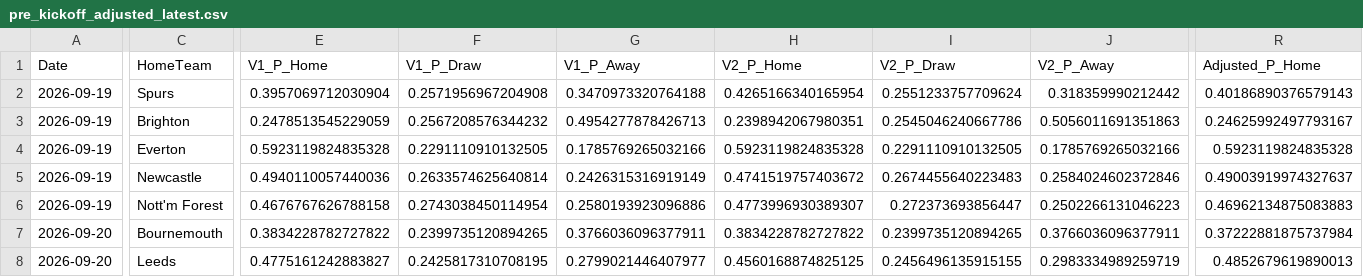
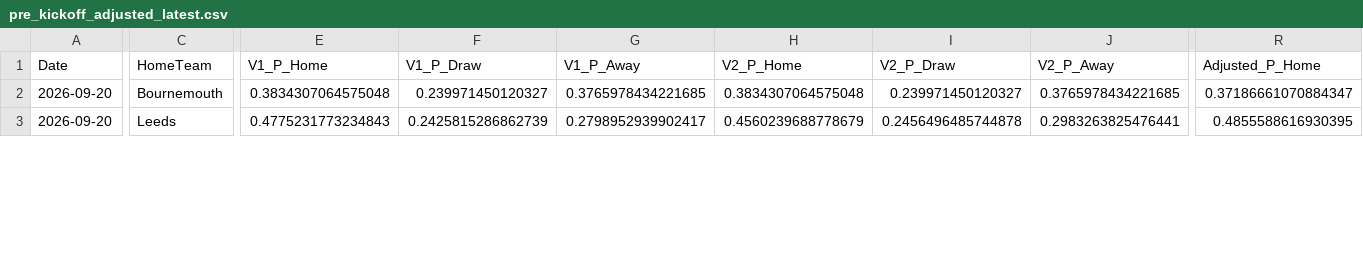
Before and after one commit to mkcesc1988/epl-prediction-engine, a CSV file: data/processed/pre_kickoff_adjusted_latest.csv, drawn as a sheet; only a part is shown, gaps mark what is left out; removed rows and columns are numbered as before the commit, all else as after; rows hold the shown columns only; the diff covers the shown part only; the diff names each change by its address in the sheet, - before the commit and + after, or states it on an @@ line.

```diff
--- a/data/processed/pre_kickoff_adjusted_latest.csv
+++ b/data/processed/pre_kickoff_adjusted_latest.csv
-row 2: 2026-09-19 | Spurs | 0.3957069712030904 | 0.2571956967204908 | 0.3470973320764188 | 0.4265166340165954 | 0.2551233757709624 | 0.318359990212442 | 0.40186890376579143
-row 3: 2026-09-19 | Brighton | 0.2478513545229059 | 0.2567208576344232 | 0.4954277878426713 | 0.2398942067980351 | 0.2545046240667786 | 0.5056011691351863 | 0.24625992497793167
-row 4: 2026-09-19 | Everton | 0.5923119824835328 | 0.2291110910132505 | 0.1785769265032166 | 0.5923119824835328 | 0.2291110910132505 | 0.1785769265032166 | 0.5923119824835328
-row 5: 2026-09-19 | Newcastle | 0.4940110057440036 | 0.2633574625640814 | 0.2426315316919149 | 0.4741519757403672 | 0.2674455640223483 | 0.2584024602372846 | 0.49003919974327637
-row 6: 2026-09-19 | Nott'm Forest | 0.4676767626788158 | 0.2743038450114954 | 0.2580193923096886 | 0.4773996930389307 | 0.272373693856447 | 0.2502266131046223 | 0.46962134875083883
-E2 (V1_P_Home): 0.3834228782727822
+E2 (V1_P_Home): 0.3834307064575048
-F2 (V1_P_Draw): 0.2399735120894265
+F2 (V1_P_Draw): 0.239971450120327
-G2 (V1_P_Away): 0.3766036096377911
+G2 (V1_P_Away): 0.3765978434221685
-H2 (V2_P_Home): 0.3834228782727822
+H2 (V2_P_Home): 0.3834307064575048
-I2 (V2_P_Draw): 0.2399735120894265
+I2 (V2_P_Draw): 0.239971450120327
-J2 (V2_P_Away): 0.3766036096377911
+J2 (V2_P_Away): 0.3765978434221685
-R2 (Adjusted_P_Home): 0.37222881875737984
+R2 (Adjusted_P_Home): 0.37186661070884347
-E3 (V1_P_Home): 0.4775161242883827
+E3 (V1_P_Home): 0.4775231773234843
-F3 (V1_P_Draw): 0.2425817310708195
+F3 (V1_P_Draw): 0.2425815286862739
-G3 (V1_P_Away): 0.2799021446407977
+G3 (V1_P_Away): 0.2798952939902417
-H3 (V2_P_Home): 0.4560168874825125
+H3 (V2_P_Home): 0.4560239688778679
-I3 (V2_P_Draw): 0.2456496135915155
+I3 (V2_P_Draw): 0.2456496485744878
-J3 (V2_P_Away): 0.2983334989259719
+J3 (V2_P_Away): 0.2983263825476441
-R3 (Adjusted_P_Home): 0.4852679619890013
+R3 (Adjusted_P_Home): 0.4855588616930395
```
Also changed, not shown: 38 edited cells elsewhere in this file, data/history/market_comparison_history.csv, data/history/prediction_history.csv, 13 other files.
